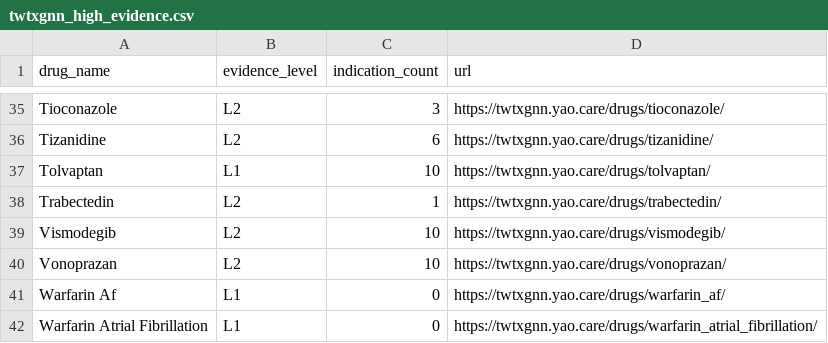
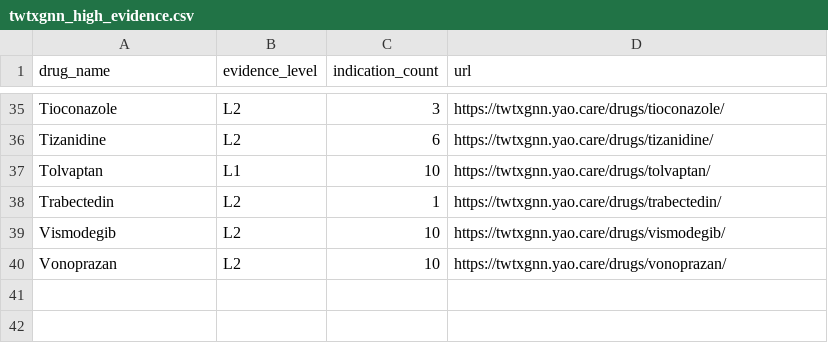
Before and after one commit to yao-care/TwTxGNN, a CSV file: docs/downloads/twtxgnn_high_evidence.csv, drawn as a sheet; only a part is shown, gaps mark what is left out; the diff names each change by its address in the sheet, - before the commit and + after, or states it on an @@ line.

```diff
--- a/docs/downloads/twtxgnn_high_evidence.csv
+++ b/docs/downloads/twtxgnn_high_evidence.csv
-row 41: Warfarin Af | L1 | 0 | https://twtxgnn.yao.care/drugs/warfarin_af/
-row 42: Warfarin Atrial Fibrillation | L1 | 0 | https://twtxgnn.yao.care/drugs/warfarin_atrial_fibrillation/
```
Also changed, not shown: docs/data/drugs.csv, docs/downloads/twtxgnn_drugs_summary.csv, 21 other files.
